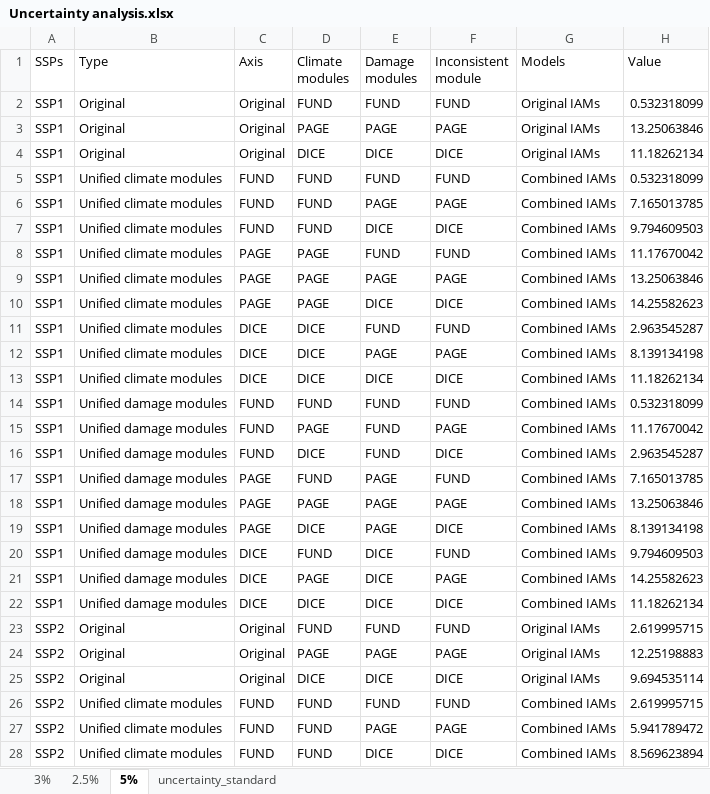
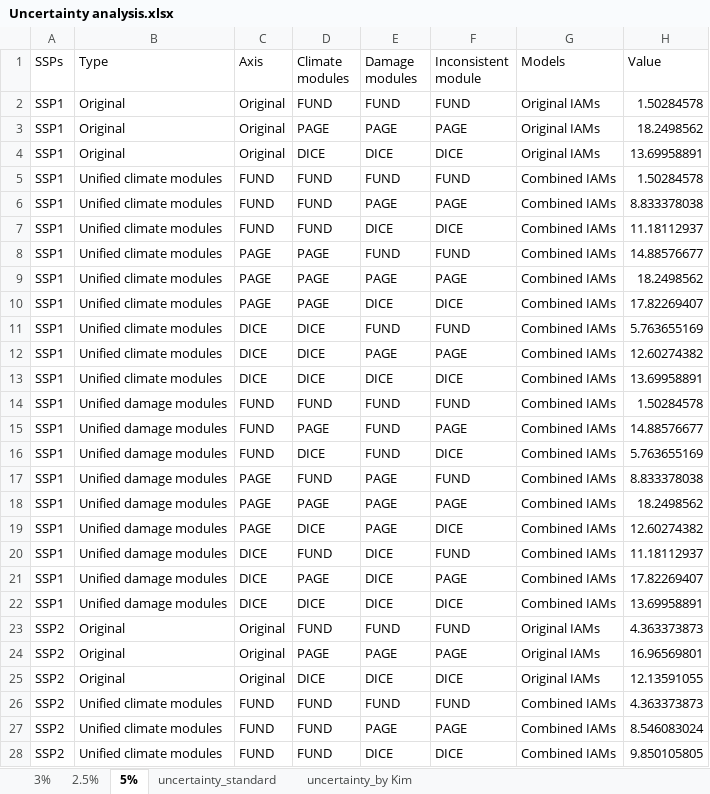
Before and after one commit to wangtianp/One-Earth-public-data, an Excel workbook: Figure Data and Code/Figure 1/Uncertainty analysis.xlsx, sheet 5%, drawn as a sheet; only a part is shown; values as stored, in another font and other column widths than the file's, no borders; the diff covers the shown part only; the diff names each change by its address in the sheet, - before the commit and + after, or states it on an @@ line.

```diff
--- a/Figure Data and Code/Figure 1/Uncertainty analysis.xlsx (sheet 5%)
+++ b/Figure Data and Code/Figure 1/Uncertainty analysis.xlsx (sheet 5%)
+sheet tab: uncertainty_by Kim
-H2 (Value): 0.532318099
+H2 (Value): 1.50284578
-H3 (Value): 13.25063846
+H3 (Value): 18.2498562
-H4 (Value): 11.18262134
+H4 (Value): 13.69958891
-H5 (Value): 0.532318099
+H5 (Value): 1.50284578
-H6 (Value): 7.165013785
+H6 (Value): 8.833378038
-H7 (Value): 9.794609503
+H7 (Value): 11.18112937
-H8 (Value): 11.17670042
+H8 (Value): 14.88576677
-H9 (Value): 13.25063846
+H9 (Value): 18.2498562
-H10 (Value): 14.25582623
+H10 (Value): 17.82269407
-H11 (Value): 2.963545287
+H11 (Value): 5.763655169
-H12 (Value): 8.139134198
+H12 (Value): 12.60274382
-H13 (Value): 11.18262134
+H13 (Value): 13.69958891
-H14 (Value): 0.532318099
+H14 (Value): 1.50284578
-H15 (Value): 11.17670042
+H15 (Value): 14.88576677
-H16 (Value): 2.963545287
+H16 (Value): 5.763655169
-H17 (Value): 7.165013785
+H17 (Value): 8.833378038
-H18 (Value): 13.25063846
+H18 (Value): 18.2498562
-H19 (Value): 8.139134198
+H19 (Value): 12.60274382
-H20 (Value): 9.794609503
+H20 (Value): 11.18112937
-H21 (Value): 14.25582623
+H21 (Value): 17.82269407
-H22 (Value): 11.18262134
+H22 (Value): 13.69958891
-H23 (Value): 2.619995715
+H23 (Value): 4.363373873
-H24 (Value): 12.25198883
+H24 (Value): 16.96569801
-H25 (Value): 9.694535114
+H25 (Value): 12.13591055
-H26 (Value): 2.619995715
+H26 (Value): 4.363373873
-H27 (Value): 5.941789472
+H27 (Value): 8.546083024
-H28 (Value): 8.569623894
+H28 (Value): 9.850105805
```
Also changed, not shown: 78 edited cells elsewhere in this sheet, sheet uncertainty_standard, sheet 2.5%, sheet 3%, 1 other file.
